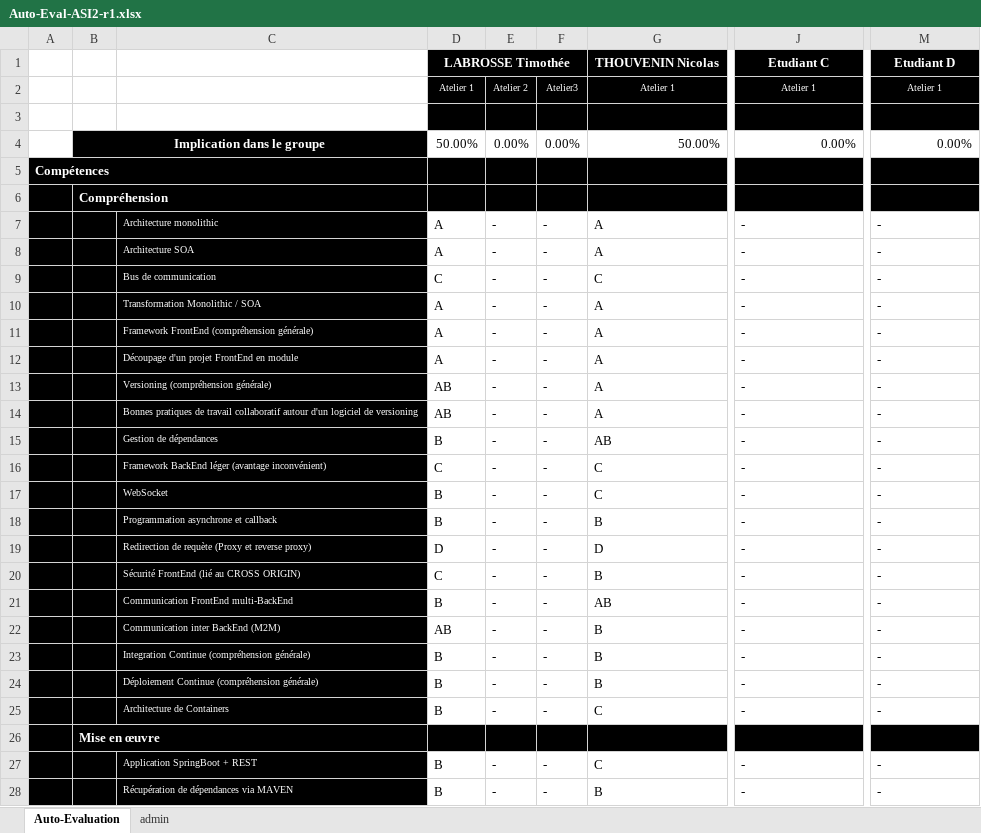
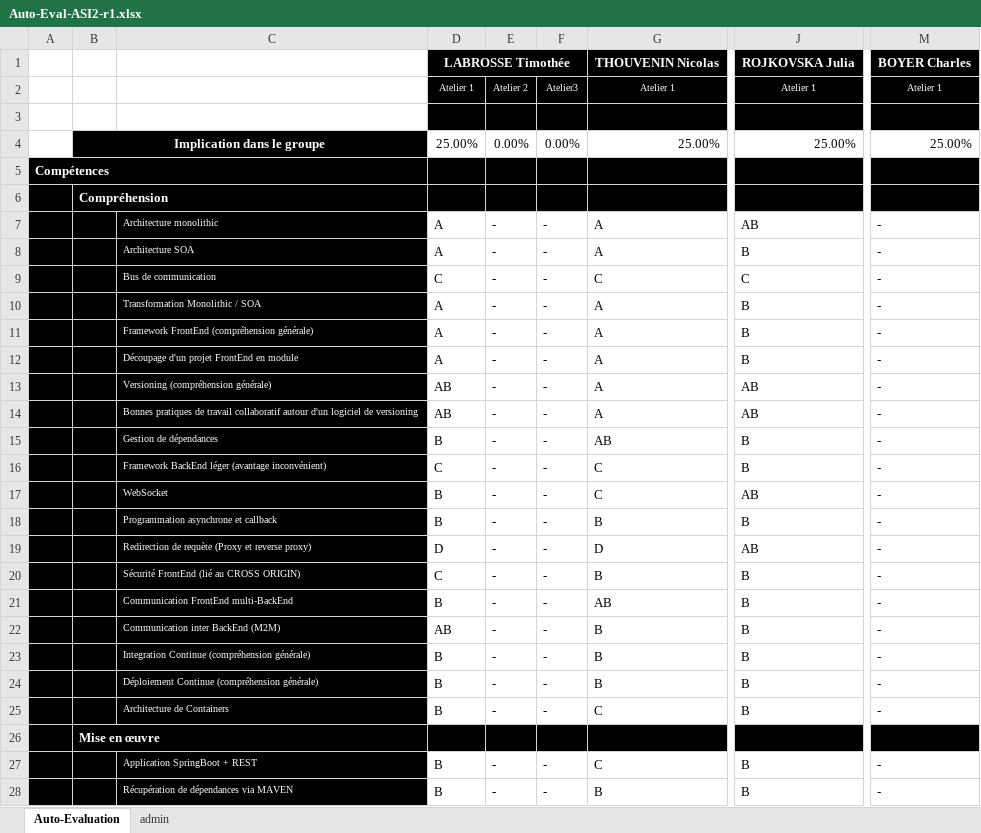
Before and after one commit to julia-rjk/ASI2, an Excel workbook: Organisation/Auto-Eval-ASI2-r1.xlsx, sheet Auto-Evaluation, drawn as a sheet; only a part is shown, gaps mark what is left out; values as stored, in another font and other column widths than the file's, no borders; conditional formats not drawn; the diff covers the shown part only; the diff names each change by its address in the sheet, - before the commit and + after, or states it on an @@ line.

Commit message:
Remplissage auto eval

```diff
--- a/Organisation/Auto-Eval-ASI2-r1.xlsx (sheet Auto-Evaluation)
+++ b/Organisation/Auto-Eval-ASI2-r1.xlsx (sheet Auto-Evaluation)
-J1: Etudiant C
+J1: ROJKOVSKA Julia
-M1: Etudiant D
+M1: BOYER Charles
-D4: 50.00%
+D4: 25.00%
-G4: 50.00%
+G4: 25.00%
-J4: 0.00%
+J4: 25.00%
-M4: 0.00%
+M4: 25.00%
-J7: -
+J7: AB
-J8: -
+J8: B
-J9: -
+J9: C
-J10:J12: -
+J10:J12: B
-J13:J14: -
+J13:J14: AB
-J15:J16: -
+J15:J16: B
-J17: -
+J17: AB
-J18: -
+J18: B
-J19: -
+J19: AB
-J20:J25: -
+J20:J25: B
-J27:J28: -
+J27:J28: B
```
Also changed, not shown: 15 edited cells elsewhere in this sheet.
